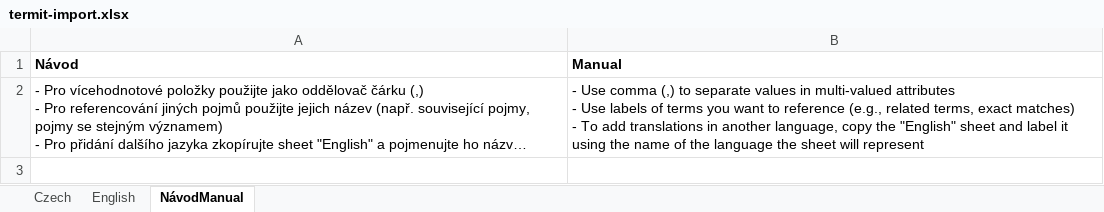
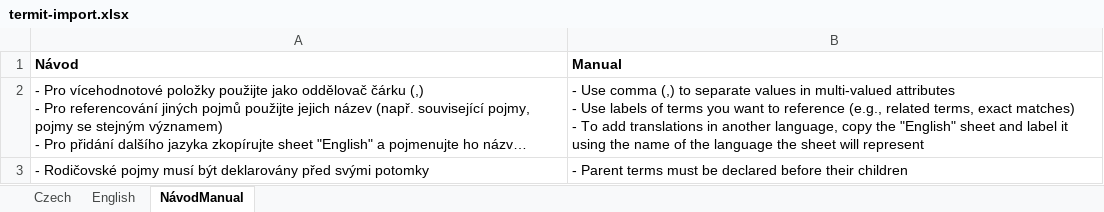
Before and after one commit to kbss-cvut/termit, an Excel workbook: src/main/resources/template/termit-import.xlsx, sheet NávodManual, drawn as a sheet; long unchanged cells end in …; values as stored, in another font and other column widths than the file's, no borders; charts and pictures not drawn; the diff names each change by its address in the sheet, - before the commit and + after, or states it on an @@ line.

Commit message:
[kbss-cvut/termit-ui#449] Handle term hierarchies in Excel import.

```diff
--- a/src/main/resources/template/termit-import.xlsx (sheet NávodManual)
+++ b/src/main/resources/template/termit-import.xlsx (sheet NávodManual)
+row 3: - Rodičovské pojmy musí být deklarovány před svými potomky | - Parent terms must be declared before their children
```
Also changed, not shown: charts or pictures, 6 other files.
